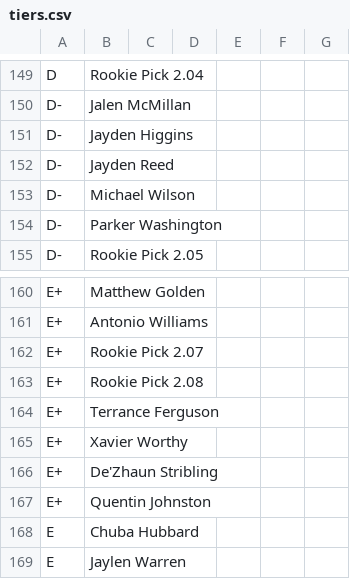
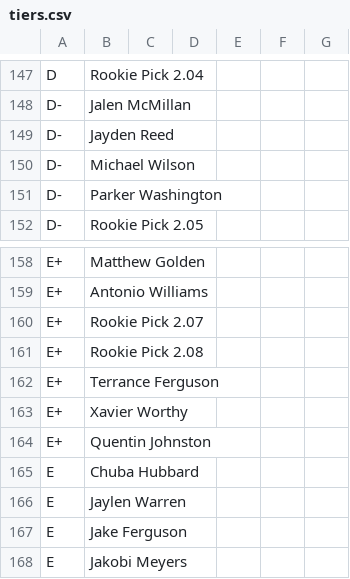
Before and after one commit to ElNostraThomas/FPTS-Tiers-Standalone, a CSV file: data/source/tiers/tiers.csv, drawn as a sheet; only a part is shown, gaps mark what is left out; the shorter side is filled out with more unchanged rows; the diff covers the shown part only.

```diff
--- a/data/source/tiers/tiers.csv
+++ b/data/source/tiers/tiers.csv
@@ -150,3 +148,2 @@ D,Rookie Pick 2.04,,,,,
 D-,Jalen McMillan,,,,,
-D-,Jayden Higgins,,,,,
 D-,Jayden Reed,,,,,
@@ -165,3 +163,2 @@ E+,Terrance Ferguson,,,,,
 E+,Xavier Worthy,,,,,
-E+,De'Zhaun Stribling,,,,,
 E+,Quentin Johnston,,,,,
```
Also changed, not shown: 6 added rows and 4 removed rows elsewhere in this file.
